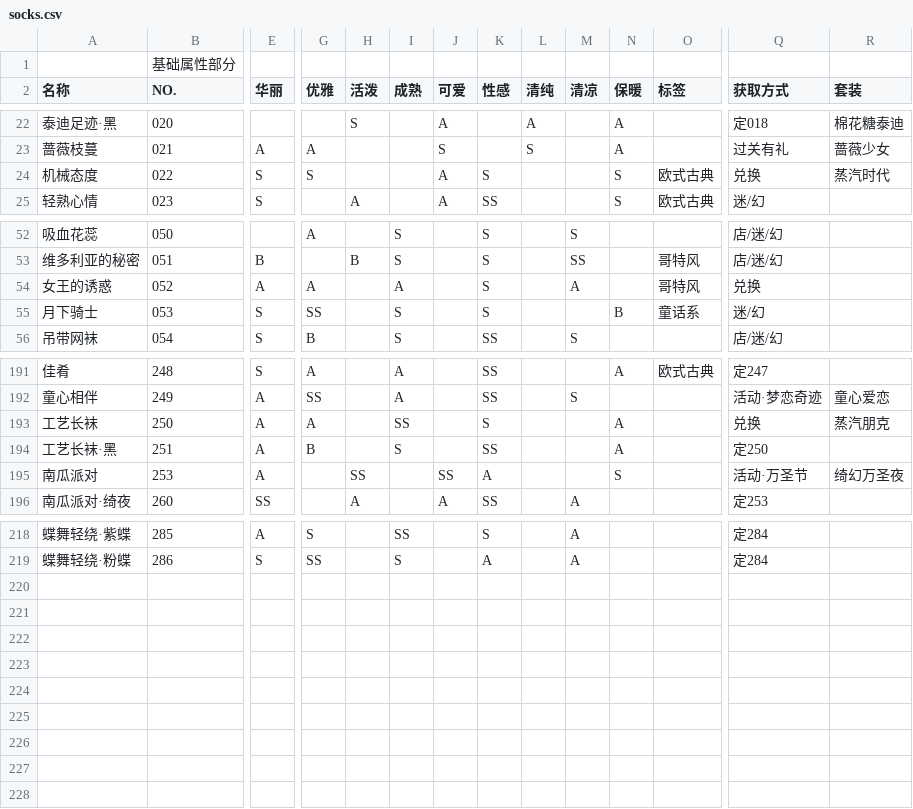
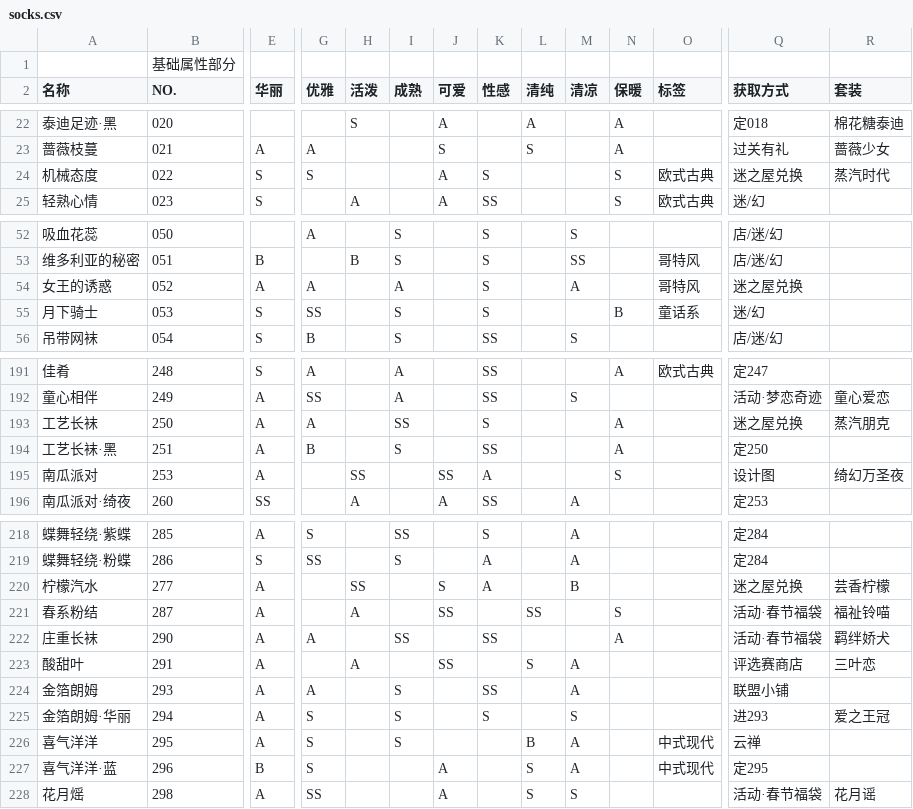
Before and after one commit to ivangift/nikkistats, a CSV file: raw/socks.csv, drawn as a sheet; only a part is shown, gaps mark what is left out; rows hold the shown columns only; the diff covers the shown part only; the diff names each change by its address in the sheet, - before the commit and + after, or states it on an @@ line.

```diff
--- a/raw/socks.csv
+++ b/raw/socks.csv
-Q24 (获取方式): 兑换
+Q24 (获取方式): 迷之屋兑换
-Q54 (获取方式): 兑换
+Q54 (获取方式): 迷之屋兑换
-Q193 (获取方式): 兑换
+Q193 (获取方式): 迷之屋兑换
-Q195 (获取方式): 活动·万圣节
+Q195 (获取方式): 设计图
+row 220: 柠檬汽水 | 277 | A |  | SS |  | S | A |  | B |  |  | 迷之屋兑换 | 芸香柠檬
+row 221: 春系粉结 | 287 | A |  | A |  | SS |  | SS |  | S |  | 活动·春节福袋 | 福祉铃喵
+row 222: 庄重长袜 | 290 | A | A |  | SS |  | SS |  |  | A |  | 活动·春节福袋 | 羁绊娇犬
+row 223: 酸甜叶 | 291 | A |  | A |  | SS |  | S | A |  |  | 评选赛商店 | 三叶恋
+row 224: 金箔朗姆 | 293 | A | A |  | S |  | SS |  | A |  |  | 联盟小铺
+row 225: 金箔朗姆·华丽 | 294 | A | S |  | S |  | S |  | S |  |  | 进293 | 爱之王冠
+row 226: 喜气洋洋 | 295 | A | S |  | S |  |  | B | A |  | 中式现代 | 云禅
+row 227: 喜气洋洋·蓝 | 296 | B | S |  |  | A |  | S | A |  | 中式现代 | 定295
+row 228: 花月熎 | 298 | A | SS |  |  | A |  | S | S |  |  | 活动·春节福袋 | 花月谣
```
Also changed, not shown: 2 edited cells elsewhere in this file, raw/accessories.csv, raw/coat.csv, 14 other files.
